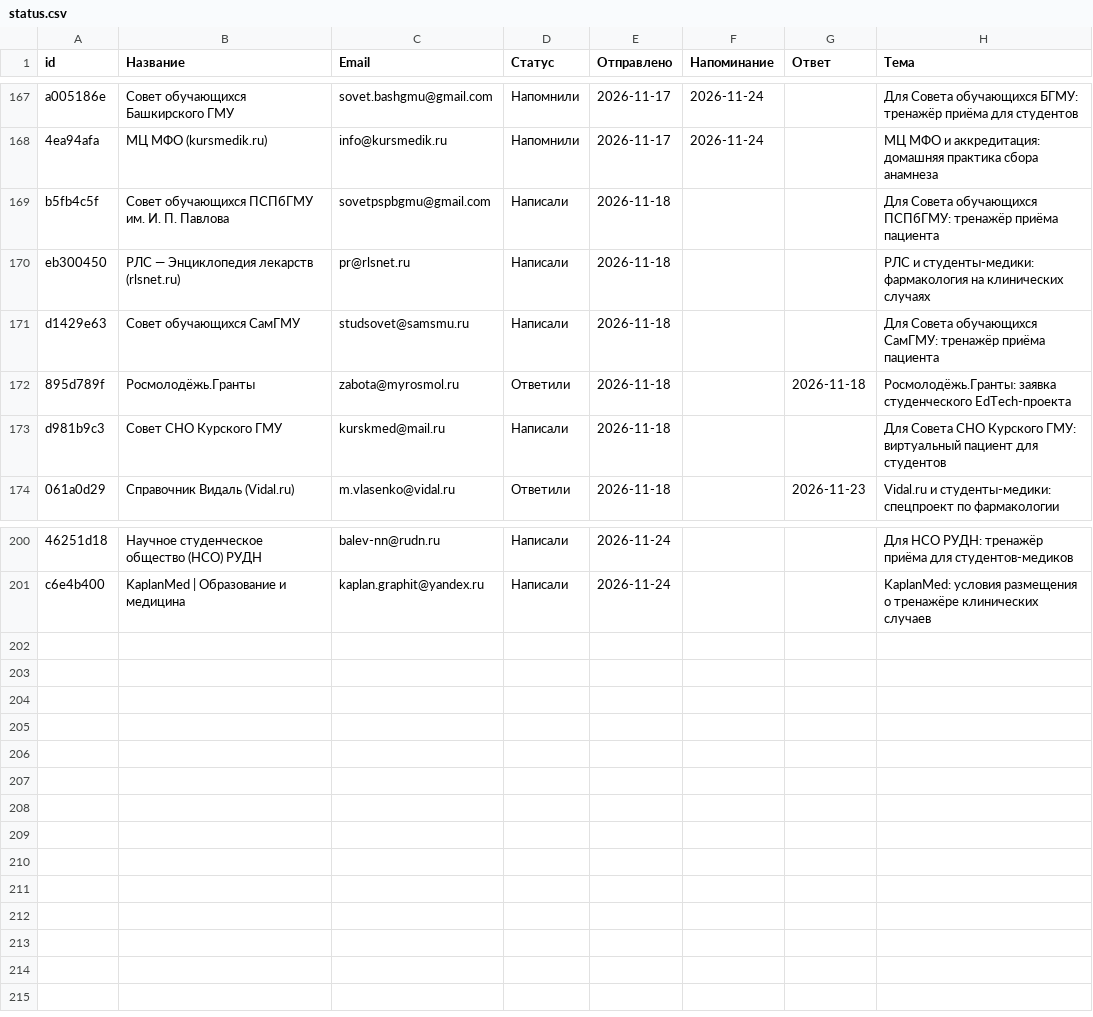
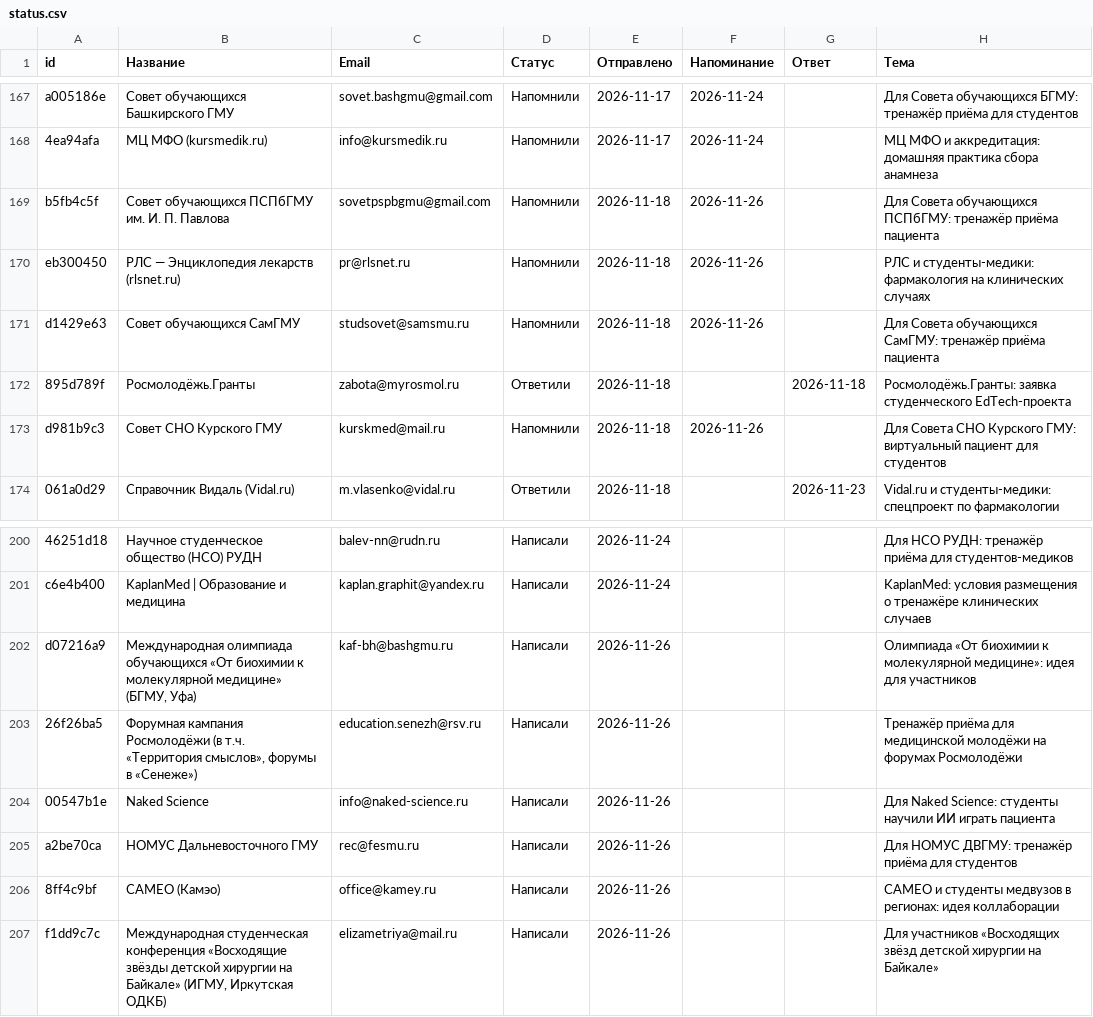
Before and after one commit to oxionezhkov-hub/helpmedoctor, a CSV file: status.csv, drawn as a sheet; only a part is shown, gaps mark what is left out.

```diff
--- a/status.csv
+++ b/status.csv
@@ -168,7 +168,7 @@
 "4ea94afa","МЦ МФО (kursmedik.ru)","info@kursmedik.ru","Напомнили","2026-11-17","2026-11-24","","МЦ МФО и аккредитация: домашняя практика сбора анамнеза"
-"b5fb4c5f","Совет обучающихся ПСПбГМУ им. И. П. Павлова","sovetpspbgmu@gmail.com","Написали","2026-11-18","","","Для Совета обучающихся ПСПбГМУ: тренажёр приёма пациента"
-"eb300450","РЛС — Энциклопедия лекарств (rlsnet.ru)","pr@rlsnet.ru","Написали","2026-11-18","","","РЛС и студенты-медики: фармакология на клинических случаях"
-"d1429e63","Совет обучающихся СамГМУ","studsovet@samsmu.ru","Написали","2026-11-18","","","Для Совета обучающихся СамГМУ: тренажёр приёма пациента"
+"b5fb4c5f","Совет обучающихся ПСПбГМУ им. И. П. Павлова","sovetpspbgmu@gmail.com","Напомнили","2026-11-18","2026-11-26","","Для Совета обучающихся ПСПбГМУ: тренажёр приёма пациента"
+"eb300450","РЛС — Энциклопедия лекарств (rlsnet.ru)","pr@rlsnet.ru","Напомнили","2026-11-18","2026-11-26","","РЛС и студенты-медики: фармакология на клинических случаях"
+"d1429e63","Совет обучающихся СамГМУ","studsovet@samsmu.ru","Напомнили","2026-11-18","2026-11-26","","Для Совета обучающихся СамГМУ: тренажёр приёма пациента"
 "895d789f","Росмолодёжь.Гранты","zabota@myrosmol.ru","Ответили","2026-11-18","","2026-11-18","Росмолодёжь.Гранты: заявка студенческого EdTech-проекта"
-"d981b9c3","Совет СНО Курского ГМУ","kurskmed@mail.ru","Написали","2026-11-18","","","Для Совета СНО Курского ГМУ: виртуальный пациент для студентов"
+"d981b9c3","Совет СНО Курского ГМУ","kurskmed@mail.ru","Напомнили","2026-11-18","2026-11-26","","Для Совета СНО Курского ГМУ: виртуальный пациент для студентов"
 "061a0d29","Справочник Видаль (Vidal.ru)","m.vlasenko@vidal.ru","Ответили","2026-11-18","","2026-11-23","Vidal.ru и студенты-медики: спецпроект по фармакологии"
@@ -201 +201,7 @@
 "c6e4b400","KaplanMed | Образование и медицина","kaplan.graphit@yandex.ru","Написали","2026-11-24","","","KaplanMed: условия размещения о тренажёре клинических случаев"
+"d07216a9","Международная олимпиада обучающихся «От биохимии к молекулярной медицине» (БГМУ, Уфа)","kaf-bh@bashgmu.ru","Написали","2026-11-26","","","Олимпиада «От биохимии к молекулярной медицине»: идея для участников"
+"26f26ba5","Форумная кампания Росмолодёжи (в т.ч. «Территория смыслов», форумы в «Сенеже»)","education.senezh@rsv.ru","Написали","2026-11-26","","","Тренажёр приёма для медицинской молодёжи на форумах Росмолодёжи"
+"00547b1e","Naked Science","info@naked-science.ru","Написали","2026-11-26","","","Для Naked Science: студенты научили ИИ играть пациента"
+"a2be70ca","НОМУС Дальневосточного ГМУ","rec@fesmu.ru","Написали","2026-11-26","","","Для НОМУС ДВГМУ: тренажёр приёма для студентов"
+"8ff4c9bf","CAMEO (Камэо)","office@kamey.ru","Написали","2026-11-26","","","CAMEO и студенты медвузов в регионах: идея коллаборации"
+"f1dd9c7c","Международная студенческая конференция «Восходящие звёзды детской хирургии на Байкале» (ИГМУ, Иркутская ОДКБ)","elizametriya@mail.ru","Написали","2026-11-26","","","Для участников «Восходящих звёзд детской хирургии на Байкале»"
```
Also changed, not shown: 1 other file.
